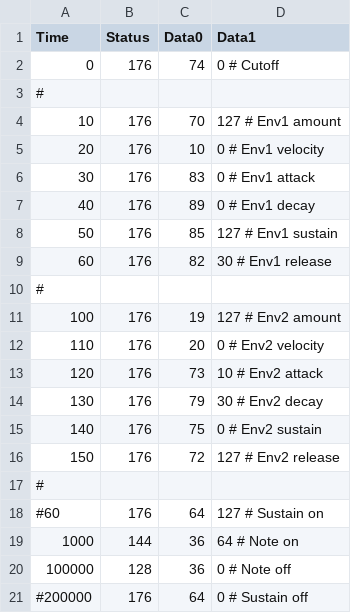
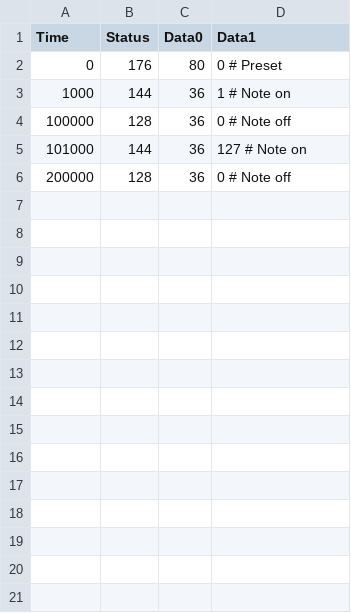
Before and after one commit to soerenbnoergaard/sbnsampler, a CSV file: app/midi.csv, drawn as a sheet.

Commit message:
Added presets and VCF modulation

```diff
--- a/app/midi.csv
+++ b/app/midi.csv
@@ -1,21 +1,6 @@
 Time,   Status, Data0, Data1
-0,      176,       74,     0 # Cutoff
-#
-10,     176,       70,   127 # Env1 amount
-20,     176,       10,     0 # Env1 velocity
-30,     176,       83,     0 # Env1 attack
-40,     176,       89,     0 # Env1 decay
-50,     176,       85,   127 # Env1 sustain
-60,     176,       82,    30 # Env1 release
-#
-100,    176,       19,   127 # Env2 amount
-110,    176,       20,     0 # Env2 velocity
-120,    176,       73,    10 # Env2 attack
-130,    176,       79,    30 # Env2 decay
-140,    176,       75,     0 # Env2 sustain
-150,    176,       72,   127 # Env2 release
-#
-#60,     176,       64,   127 # Sustain on
-1000,   144,       36,    64 # Note on
+0,      176,       80,     0 # Preset
+1000,   144,       36,     1 # Note on
 100000, 128,       36,     0 # Note off
-#200000, 176,       64,     0 # Sustain off
+101000, 144,       36,   127 # Note on
+200000, 128,       36,     0 # Note off
```
Also changed, not shown: 11 other files.
